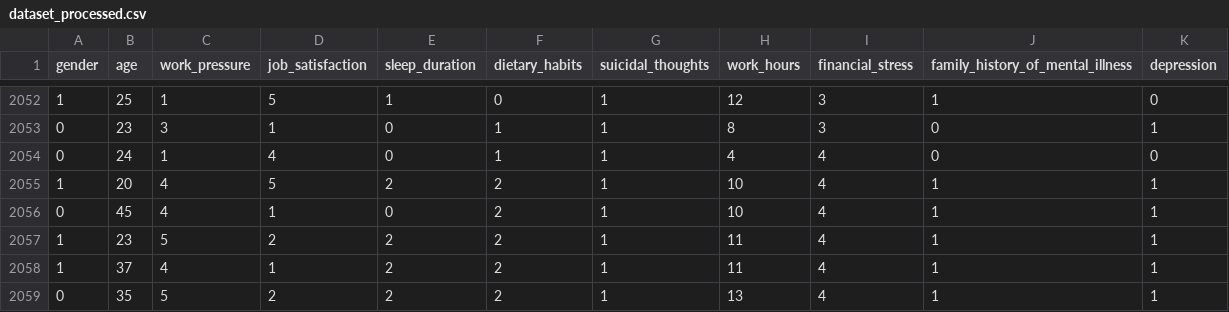
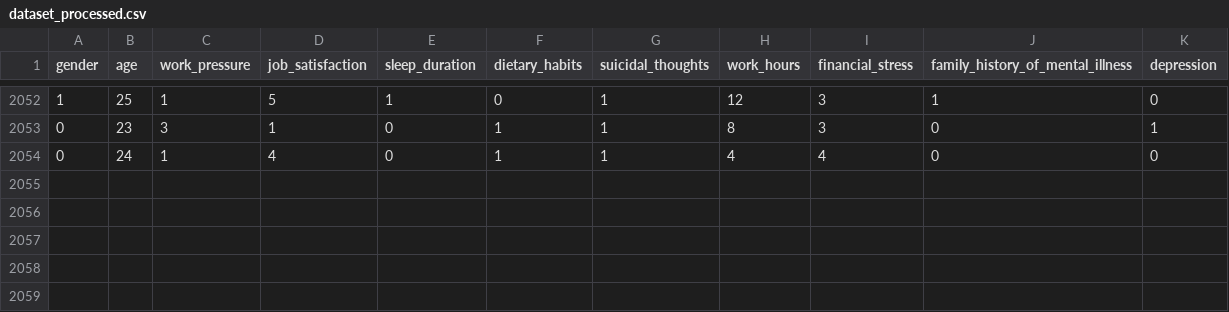
Before and after one commit to fauziwig/django_depresi_app, a CSV file: dataset_processed.csv, drawn as a sheet; only a part is shown, gaps mark what is left out; the diff names each change by its address in the sheet, - before the commit and + after, or states it on an @@ line.

Commit message:
reset  data dataset_processed

```diff
--- a/dataset_processed.csv
+++ b/dataset_processed.csv
-row 2055: 1 | 20 | 4 | 5 | 2 | 2 | 1 | 10 | 4 | 1 | 1
-row 2056: 0 | 45 | 4 | 1 | 0 | 2 | 1 | 10 | 4 | 1 | 1
-row 2057: 1 | 23 | 5 | 2 | 2 | 2 | 1 | 11 | 4 | 1 | 1
-row 2058: 1 | 37 | 4 | 1 | 2 | 2 | 1 | 11 | 4 | 1 | 1
-row 2059: 0 | 35 | 5 | 2 | 2 | 2 | 1 | 13 | 4 | 1 | 1
```
